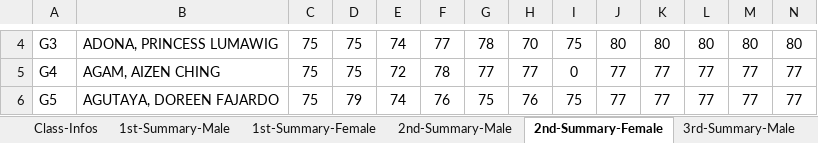
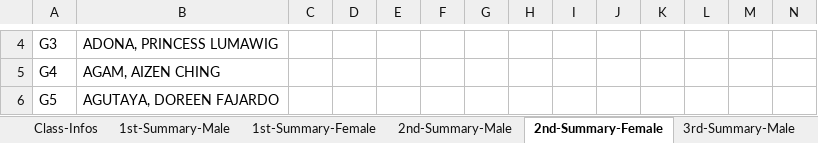
Before and after one commit to cityofsmiles/automatedecard, an Excel workbook: ecard-infos.xlsx, sheet 2nd-Summary-Female, drawn as a sheet; only a part is shown, gaps mark what is left out; values as stored, in another font and other column widths than the file's, no borders; the diff covers the shown part only; the diff names each change by its address in the sheet, - before the commit and + after, or states it on an @@ line.

```diff
--- a/ecard-infos.xlsx (sheet 2nd-Summary-Female)
+++ b/ecard-infos.xlsx (sheet 2nd-Summary-Female)
-C4:C6: 75
+C4:C6: (empty)
-D4:D5: 75
+D4:D5: (empty)
-E4: 74
+E4: (empty)
-F4: 77
+F4: (empty)
-G4: 78
+G4: (empty)
-H4: 70
+H4: (empty)
-I4: 75
+I4: (empty)
-J4: 80
+J4: (empty)
-K4: 80
+K4: (empty)
-L4: 80
+L4: (empty)
-M4: 80
+M4: (empty)
-N4: 80
+N4: (empty)
-E5: 72
+E5: (empty)
-F5: 78
+F5: (empty)
-G5: 77
+G5: (empty)
-H5: 77
+H5: (empty)
-I5: 0
+I5: (empty)
-J5:J6: 77
+J5:J6: (empty)
-K5:K6: 77
+K5:K6: (empty)
-L5:L6: 77
+L5:L6: (empty)
-M5:M6: 77
+M5:M6: (empty)
-N5:N6: 77
+N5:N6: (empty)
-D6: 79
+D6: (empty)
-E6: 74
+E6: (empty)
-F6: 76
+F6: (empty)
-G6: 75
+G6: (empty)
-H6: 76
+H6: (empty)
-I6: 75
+I6: (empty)
```
Also changed, not shown: 252 edited cells elsewhere in this sheet, sheet 3rd-Summary-Female, sheet 2nd-Summary-Male, sheet 3rd-Summary-Male, sheet Values-Female, sheet Values-Male, 1 other file.
